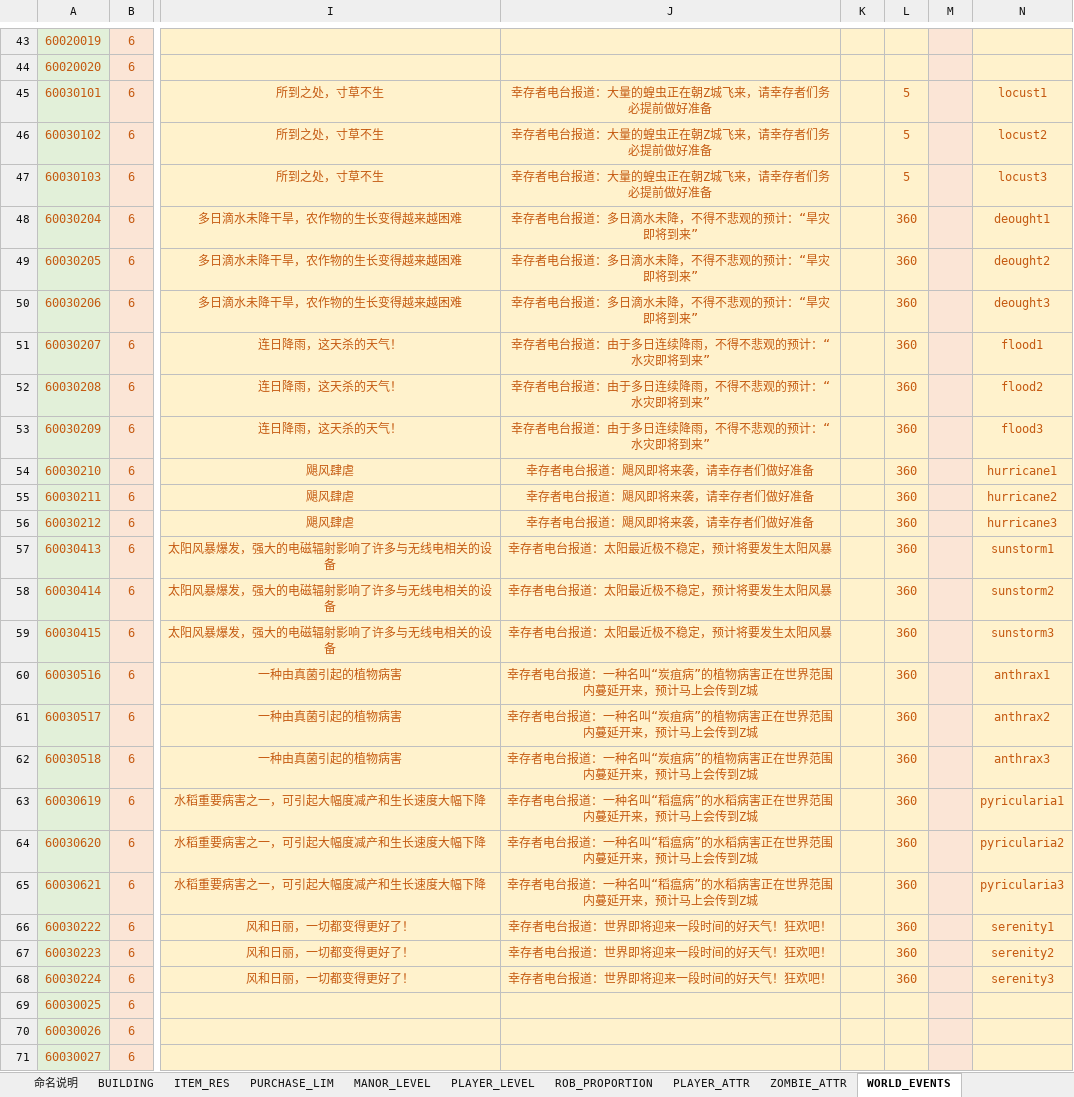
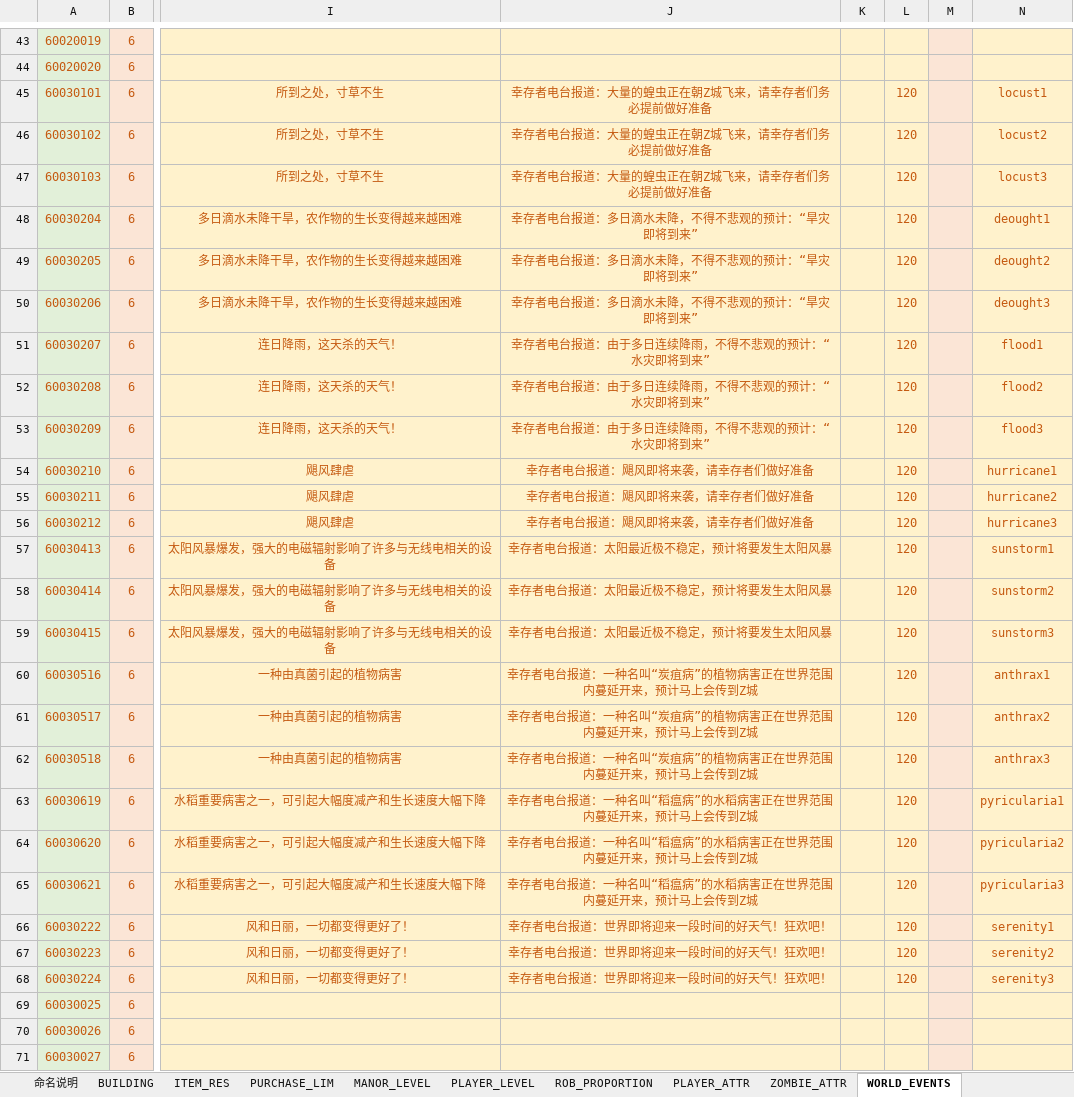
Before and after one commit to Wen1995/Project60D, an Excel workbook: tools/excelGen/xls/Core_Sys.xlsm, sheet WORLD_EVENTS, drawn as a sheet; only a part is shown, gaps mark what is left out; values as stored, in another font and other column widths than the file's, no borders; the diff covers the shown part only; the diff names each change by its address in the sheet, - before the commit and + after, or states it on an @@ line.

```diff
--- a/tools/excelGen/xls/Core_Sys.xlsm (sheet WORLD_EVENTS)
+++ b/tools/excelGen/xls/Core_Sys.xlsm (sheet WORLD_EVENTS)
-L45:L47: 5
+L45:L47: 120
-L48:L68: 360
+L48:L68: 120
```
Also changed, not shown: 33 edited cells elsewhere in this sheet, sheet ARITHMETIC_COEFFICIENT, 40 other files.
